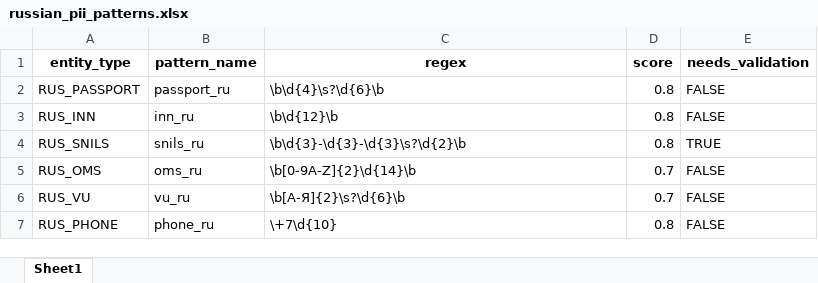
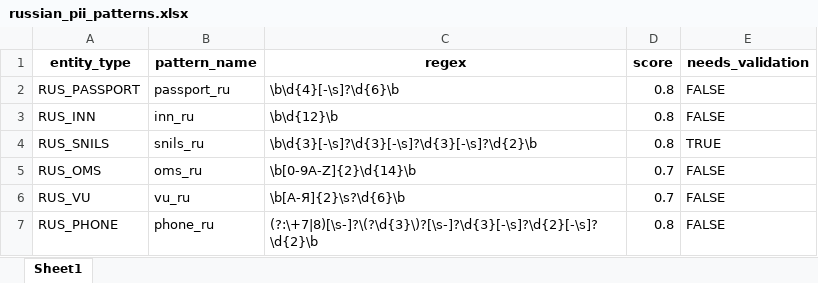
Before and after one commit to Aggregain/content-moderation, an Excel workbook: data/russian_pii_patterns.xlsx, sheet Sheet1, drawn as a sheet; values as stored, in another font and other column widths than the file's, no borders; the diff names each change by its address in the sheet, - before the commit and + after, or states it on an @@ line.

Commit message:
Regex Update

```diff
--- a/data/russian_pii_patterns.xlsx (sheet Sheet1)
+++ b/data/russian_pii_patterns.xlsx (sheet Sheet1)
-C2 (regex): \b\d{4}\s?\d{6}\b
+C2 (regex): \b\d{4}[-\s]?\d{6}\b
-C4 (regex): \b\d{3}-\d{3}-\d{3}\s?\d{2}\b
+C4 (regex): \b\d{3}[-\s]?\d{3}[-\s]?\d{3}[-\s]?\d{2}\b
-C7 (regex): \+7\d{10}
+C7 (regex): (?:\+7|8)[\s-]?\(?\d{3}\)?[\s-]?\d{3}[-\s]?\d{2}[-\s]?\d{2}\b
```
Also changed, not shown: 1 other file.
